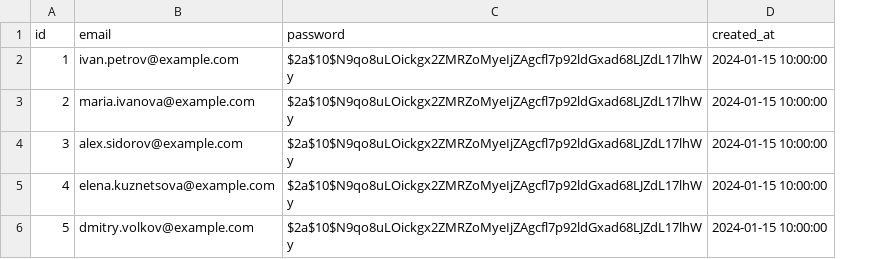
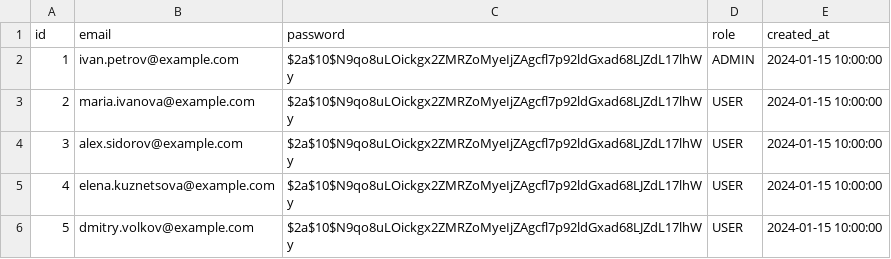
Before and after one commit to anepretimovdiasoft/Android-Bootcamp-2026-Backend, a CSV file: src/main/resources/db/data/users.csv, drawn as a sheet; the diff names each change by its address in the sheet, - before the commit and + after, or states it on an @@ line.

```diff
--- a/src/main/resources/db/data/users.csv
+++ b/src/main/resources/db/data/users.csv
+column D (role), rows 2-6: ADMIN | USER | USER | USER | USER
```
Also changed, not shown: 18 other files.
